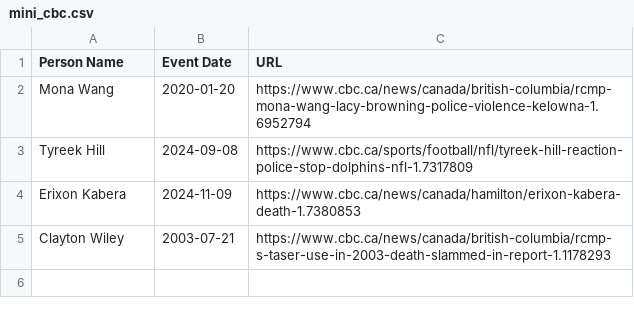
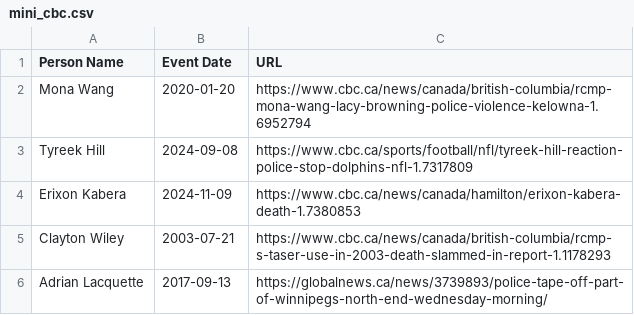
Before and after one commit to smfsamir/sympathy-in-media, a CSV file: data/mini_cbc.csv, drawn as a sheet; the diff names each change by its address in the sheet, - before the commit and + after, or states it on an @@ line.

Commit message:
cbc and global working

```diff
--- a/data/mini_cbc.csv
+++ b/data/mini_cbc.csv
+row 6: Adrian Lacquette | 2017-09-13 | https://globalnews.ca/news/3739893/police-tape-off-part-of-winnipegs-north-end-wednesday-morning/
```
Also changed, not shown: 6 other files.
